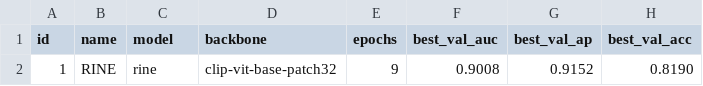
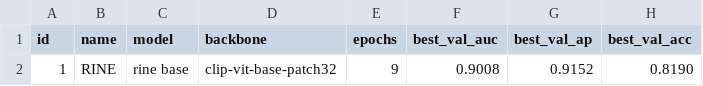
Before and after one commit to TonyLee0112/AI_Generated_Image_Detection_Challenge, a CSV file: experiments/summary.csv, drawn as a sheet; only a part is shown; the diff names each change by its address in the sheet, - before the commit and + after, or states it on an @@ line.

Commit message:
Update summary.csv

```diff
--- a/experiments/summary.csv
+++ b/experiments/summary.csv
-C2 (model): rine
+C2 (model): rine base
```
